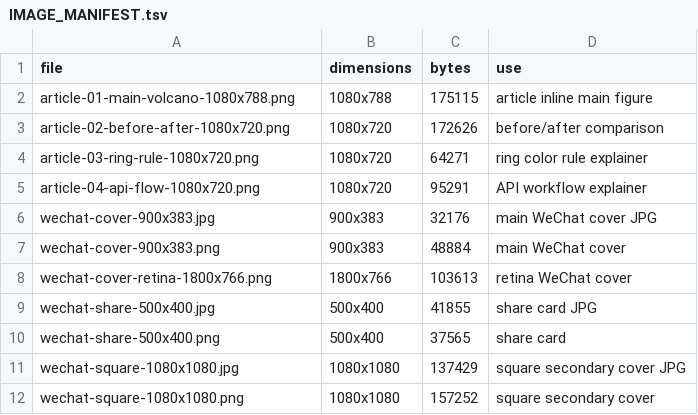
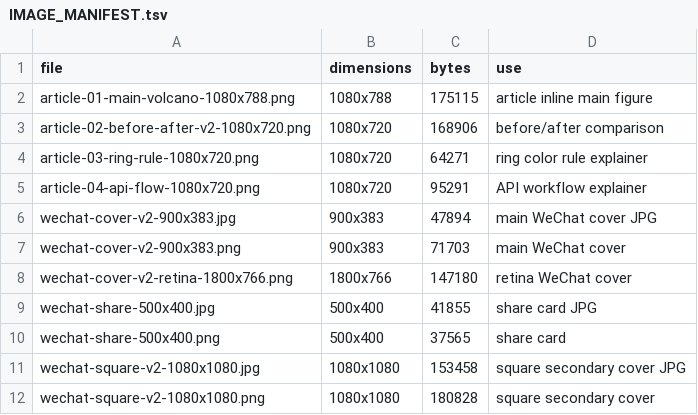
Before and after one commit to XiaoLi1991-star/volcanolabel, a TSV file: docs/wechat/assets/IMAGE_MANIFEST.tsv, drawn as a sheet.

Commit message:
Refresh WeChat article visuals

```diff
--- a/docs/wechat/assets/IMAGE_MANIFEST.tsv
+++ b/docs/wechat/assets/IMAGE_MANIFEST.tsv
@@ -2,11 +2,11 @@ file	dimensions	bytes	use
 article-01-main-volcano-1080x788.png	1080x788	175115	article inline main figure
-article-02-before-after-1080x720.png	1080x720	172626	before/after comparison
+article-02-before-after-v2-1080x720.png	1080x720	168906	before/after comparison
 article-03-ring-rule-1080x720.png	1080x720	64271	ring color rule explainer
 article-04-api-flow-1080x720.png	1080x720	95291	API workflow explainer
-wechat-cover-900x383.jpg	900x383	32176	main WeChat cover JPG
-wechat-cover-900x383.png	900x383	48884	main WeChat cover
-wechat-cover-retina-1800x766.png	1800x766	103613	retina WeChat cover
+wechat-cover-v2-900x383.jpg	900x383	47894	main WeChat cover JPG
+wechat-cover-v2-900x383.png	900x383	71703	main WeChat cover
+wechat-cover-v2-retina-1800x766.png	1800x766	147180	retina WeChat cover
 wechat-share-500x400.jpg	500x400	41855	share card JPG
 wechat-share-500x400.png	500x400	37565	share card
-wechat-square-1080x1080.jpg	1080x1080	137429	square secondary cover JPG
-wechat-square-1080x1080.png	1080x1080	157252	square secondary cover
+wechat-square-v2-1080x1080.jpg	1080x1080	153458	square secondary cover JPG
+wechat-square-v2-1080x1080.png	1080x1080	180828	square secondary cover
```
Also changed, not shown: 14 other files.
